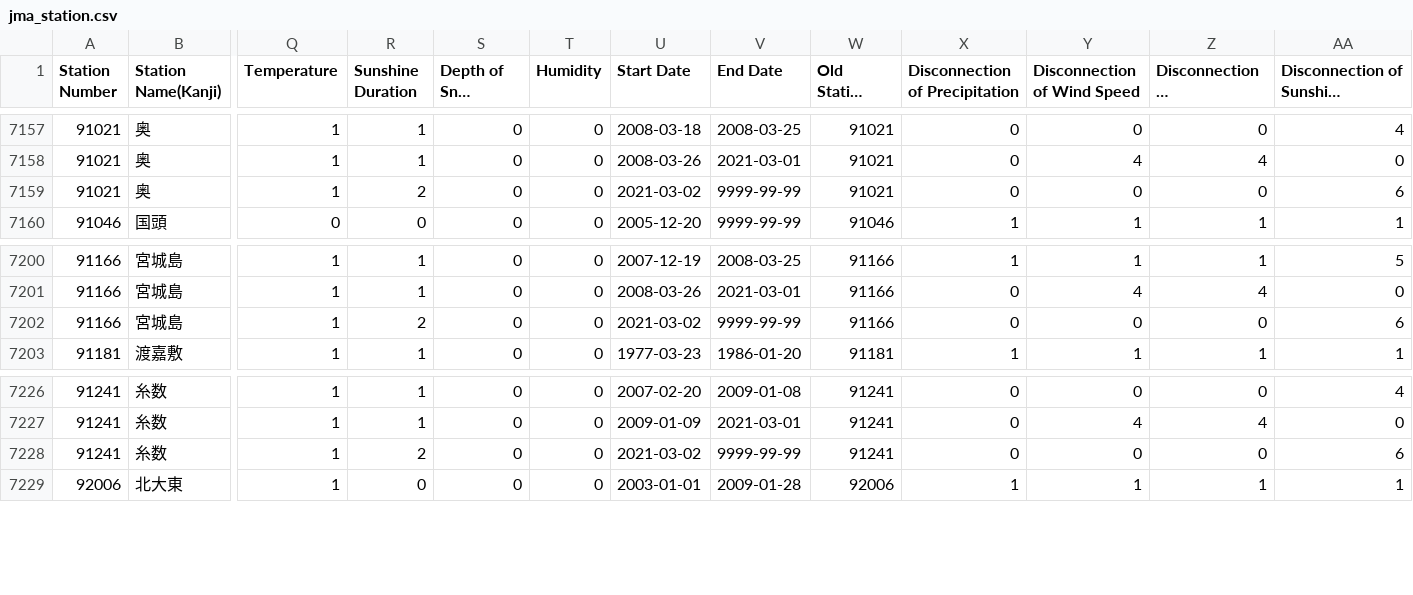
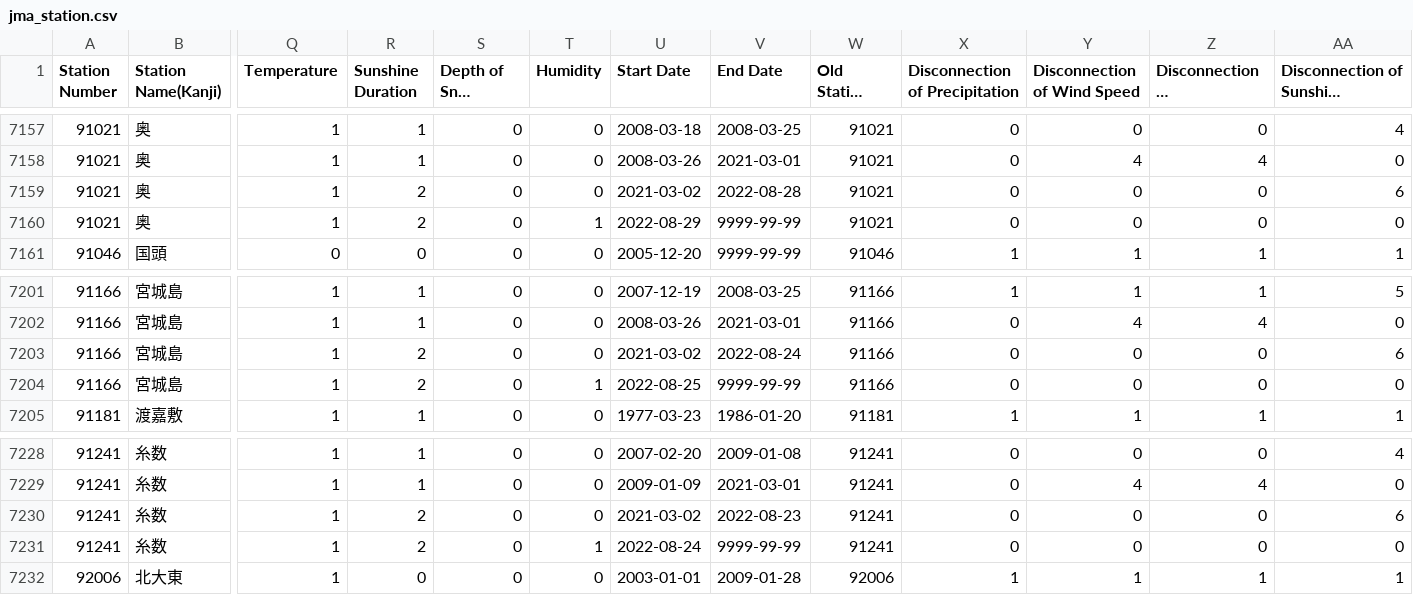
Before and after one commit to code4fukui/jma_station, a CSV file: jma_station.csv, drawn as a sheet; only a part is shown, gaps mark what is left out; long unchanged cells end in …; addresses are those after the commit; rows hold the shown columns only; the diff names each change by its address in the sheet, - before the commit and + after, or states it on an @@ line.

Commit message:
update data

```diff
--- a/jma_station.csv
+++ b/jma_station.csv
-V7159 (End Date): 9999-99-99
+V7159 (End Date): 2022-08-28
+row 7160: 91021 | 奥 | 1 | 2 | 0 | 1 | 2022-08-29 | 9999-99-99 | 91021 | 0 | 0 | 0 | 0
-V7203 (End Date): 9999-99-99
+V7203 (End Date): 2022-08-24
+row 7204: 91166 | 宮城島 | 1 | 2 | 0 | 1 | 2022-08-25 | 9999-99-99 | 91166 | 0 | 0 | 0 | 0
-V7230 (End Date): 9999-99-99
+V7230 (End Date): 2022-08-23
+row 7231: 91241 | 糸数 | 1 | 2 | 0 | 1 | 2022-08-24 | 9999-99-99 | 91241 | 0 | 0 | 0 | 0
```
Also changed, not shown: jma_station_active.csv, 4 other files.
